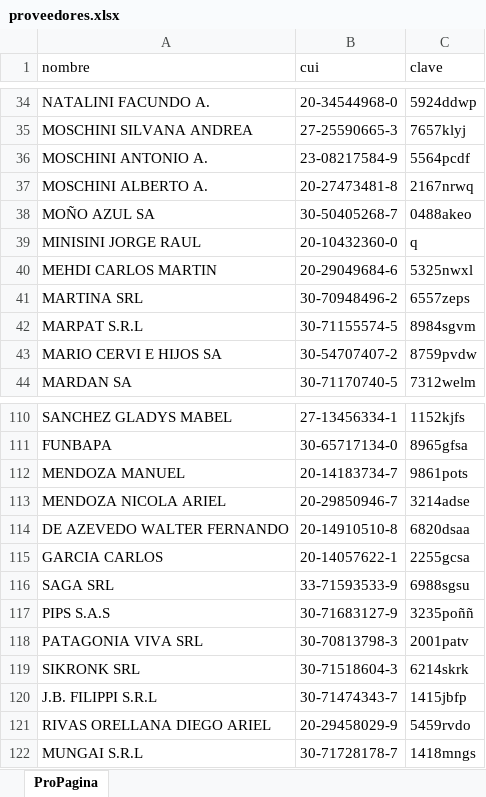
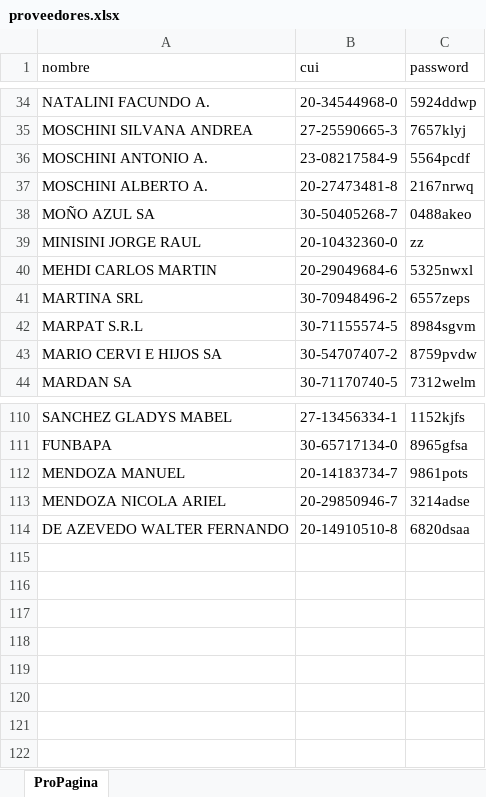
Before and after one commit to Jugossa/proveedores, an Excel workbook: data/proveedores.xlsx, sheet ProPagina, drawn as a sheet; only a part is shown, gaps mark what is left out; values as stored, in another font and other column widths than the file's, no borders; the diff names each change by its address in the sheet, - before the commit and + after, or states it on an @@ line.

```diff
--- a/data/proveedores.xlsx (sheet ProPagina)
+++ b/data/proveedores.xlsx (sheet ProPagina)
-C1: clave
+C1: password
-C39 (password): q
+C39 (password): zz
-row 115: GARCIA CARLOS | 20-14057622-1 | 2255gcsa
-row 116: SAGA SRL | 33-71593533-9 | 6988sgsu
-row 117: PIPS S.A.S | 30-71683127-9 | 3235poññ
-row 118: PATAGONIA VIVA SRL | 30-70813798-3 | 2001patv
-row 119: SIKRONK SRL | 30-71518604-3 | 6214skrk
-row 120: J.B. FILIPPI S.R.L | 30-71474343-7 | 1415jbfp
-row 121: RIVAS ORELLANA DIEGO ARIEL | 20-29458029-9 | 5459rvdo
-row 122: MUNGAI S.R.L | 30-71728178-7 | 1418mngs
```
Also changed, not shown: data/ProFru.xlsx, 20 other files.
